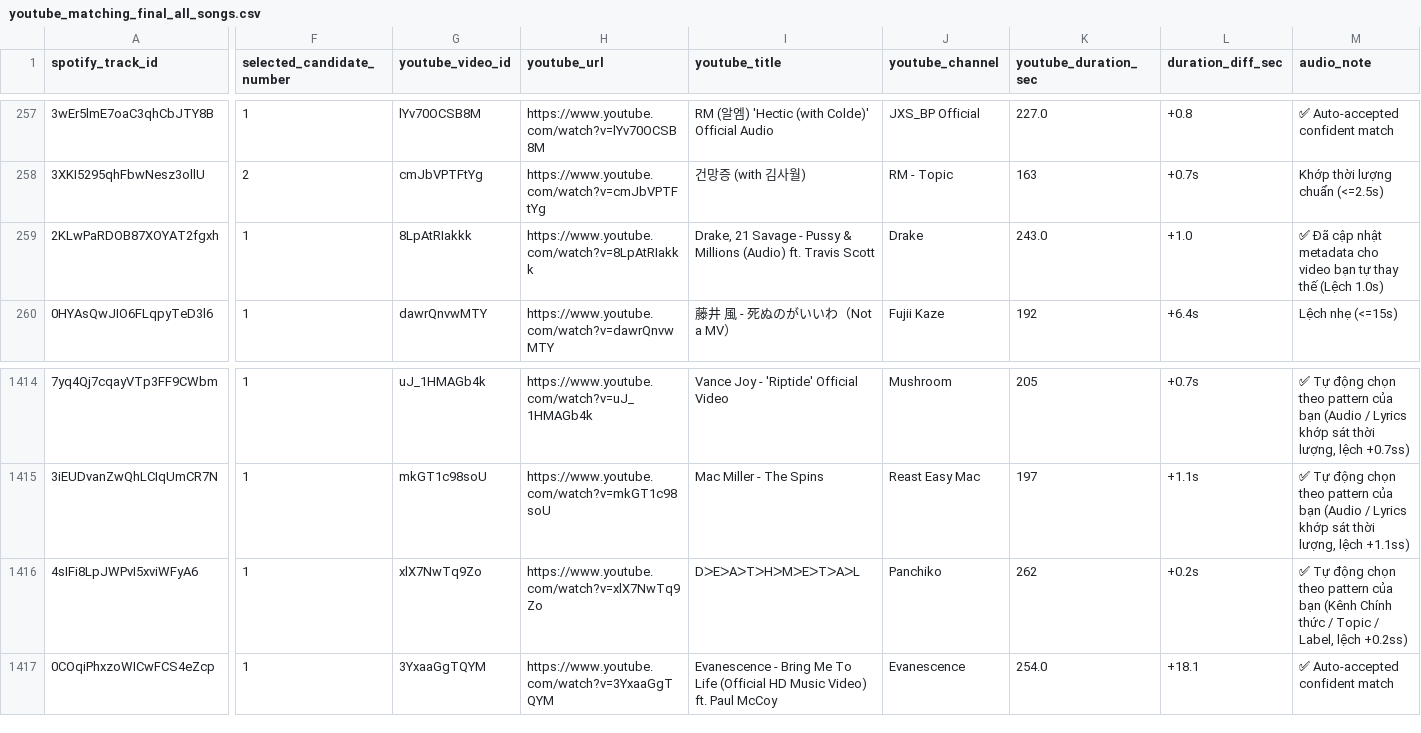
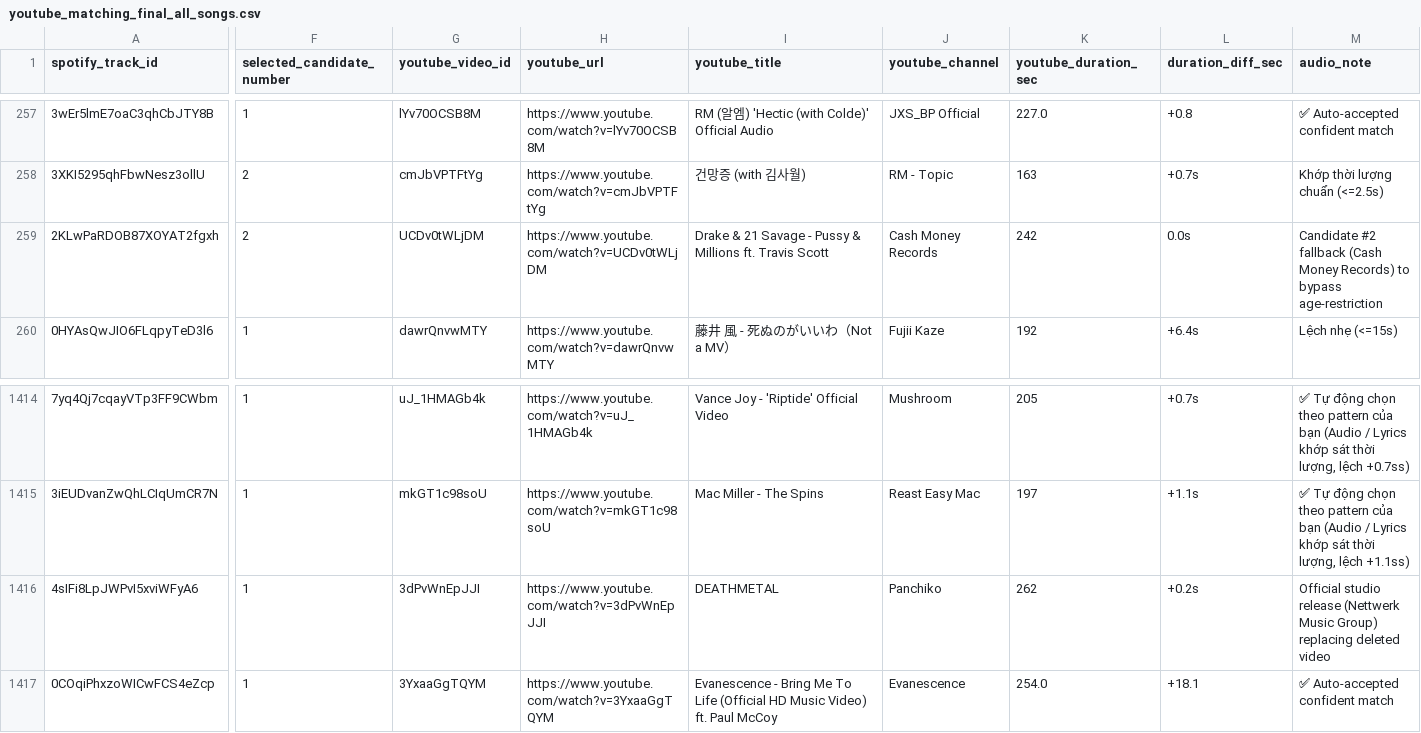
Before and after one commit to zoeisflying/music-chart-performance-analysis, a CSV file: data/sampling/youtube_matching_final_all_songs.csv, drawn as a sheet; only a part is shown, gaps mark what is left out; the diff names each change by its address in the sheet, - before the commit and + after, or states it on an @@ line.

Commit message:
feat(audio): resolve 7 failed downloads, achieve 100% audio collection (1912/1912), and document technical challenges and evidence

```diff
--- a/data/sampling/youtube_matching_final_all_songs.csv
+++ b/data/sampling/youtube_matching_final_all_songs.csv
-F259 (selected_candidate_number): 1
+F259 (selected_candidate_number): 2
-G259 (youtube_video_id): 8LpAtRIakkk
+G259 (youtube_video_id): UCDv0tWLjDM
-H259 (youtube_url): https://www.youtube.com/watch?v=8LpAtRIakkk
+H259 (youtube_url): https://www.youtube.com/watch?v=UCDv0tWLjDM
-I259 (youtube_title): Drake, 21 Savage - Pussy & Millions (Audio) ft. Travis…
+I259 (youtube_title): Drake & 21 Savage - Pussy & Millions ft. Travis…
-J259 (youtube_channel): Drake
+J259 (youtube_channel): Cash Money Records
-K259 (youtube_duration_sec): 243.0
+K259 (youtube_duration_sec): 242
-L259 (duration_diff_sec): +1.0
+L259 (duration_diff_sec): 0.0s
-M259 (audio_note): ✅ Đã cập nhật metadata cho video bạn tự thay thế (Lệch 1.0s)
+M259 (audio_note): Candidate #2 fallback (Cash Money Records) to bypass age-restriction
-G1416 (youtube_video_id): xlX7NwTq9Zo
+G1416 (youtube_video_id): 3dPvWnEpJJI
-H1416 (youtube_url): https://www.youtube.com/watch?v=xlX7NwTq9Zo
+H1416 (youtube_url): https://www.youtube.com/watch?v=3dPvWnEpJJI
-I1416 (youtube_title): DᐳEᐳAᐳTᐳHᐳMᐳEᐳTᐳAᐳL
+I1416 (youtube_title): DEATHMETAL
-M1416 (audio_note): ✅ Tự động chọn theo pattern của bạn (Kênh Chính thức / Topic / Label, lệch +0.2ss)
+M1416 (audio_note): Official studio release (Nettwerk Music Group) replacing deleted video
```
Also changed, not shown: data/sampling/youtube_matching_results.csv, 7 other files.
